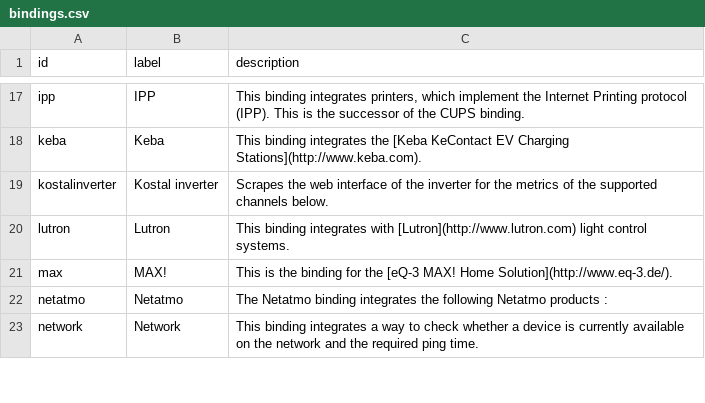
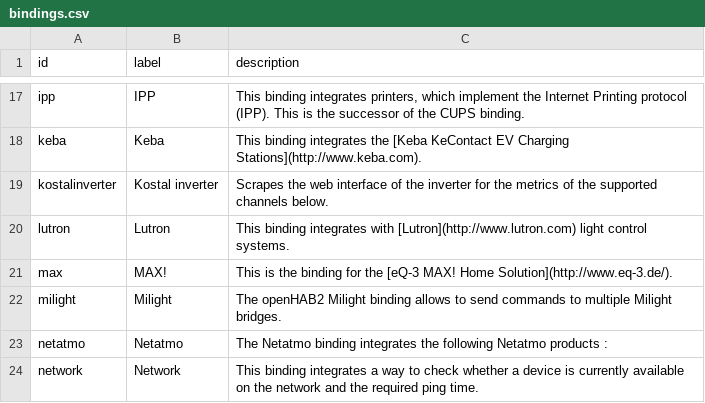
Before and after one commit to openhab/openhab-docs, a CSV file: _data/bindings.csv, drawn as a sheet; only a part is shown, gaps mark what is left out.

```diff
--- a/_data/bindings.csv
+++ b/_data/bindings.csv
@@ -21,2 +21,3 @@ lutron,Lutron,"This binding integrates with [Lutron](http://www.lutron.com) ligh
 max,MAX!,"This is the binding for the [eQ-3 MAX! Home Solution](http://www.eq-3.de/)."
+milight,Milight,"The openHAB2 Milight binding allows to send commands to multiple Milight bridges."
 netatmo,Netatmo,"The Netatmo binding integrates the following Netatmo products :"
```
Also changed, not shown: _data/oh1addons.csv, 17 other files.
